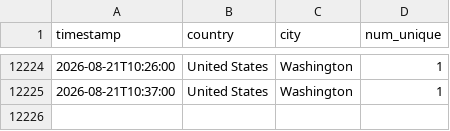
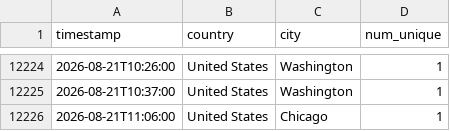
Before and after one commit to michaelsaxon/analytics2map, a TSV file: data/visits.tsv, drawn as a sheet; only a part is shown, gaps mark what is left out.

```diff
--- a/data/visits.tsv
+++ b/data/visits.tsv
@@ -12225 +12225,2 @@ timestamp	country	city	num_unique
 2026-08-21T10:37:00	United States	Washington	1
+2026-08-21T11:06:00	United States	Chicago	1
```
Also changed, not shown: 4 other files.
